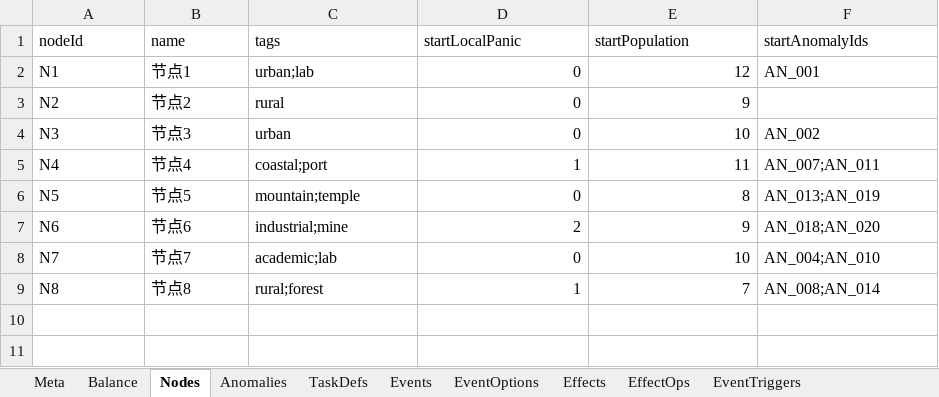
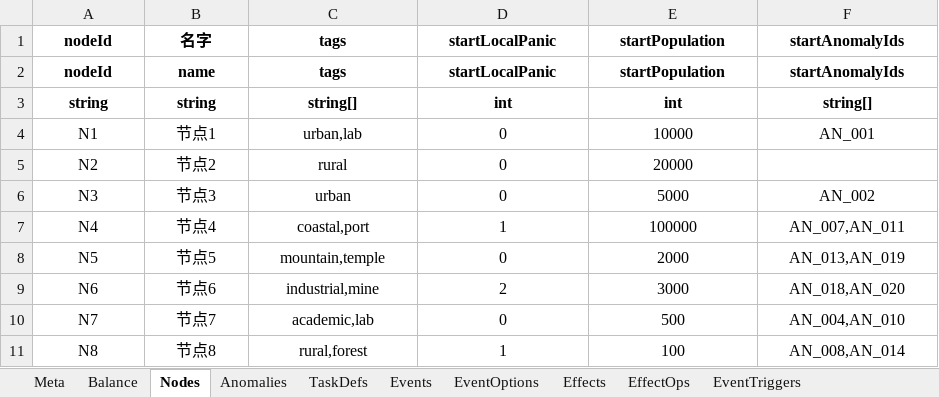
Before and after one commit to hszqf/SCP, an Excel workbook: GameData/Local/game_data.xlsx, sheet Nodes, drawn as a sheet; values as stored, in another font and other column widths than the file's, no borders; addresses are those after the commit; the diff names each change by its address in the sheet, - before the commit and + after, or states it on an @@ line.

```diff
--- a/GameData/Local/game_data.xlsx (sheet Nodes)
+++ b/GameData/Local/game_data.xlsx (sheet Nodes)
+row 1: nodeId | 名字 | tags | startLocalPanic | startPopulation | startAnomalyIds
@@ A2:F2 alignment: left → center, bold: off → on @@
+row 3: string | string | string[] | int | int | string[]
-A4:C11 alignment: left
+A4:C11 alignment: center
-C4: urban;lab
+C4: urban,lab
-D4:E11 alignment: right
+D4:E11 alignment: center
-E4: 12
+E4: 10000
-F4 alignment: left
+F4 alignment: center
-E5: 9
+E5: 20000
-E6: 10
+E6: 5000
-F6:F11 alignment: left
+F6:F11 alignment: center
-C7: coastal;port
+C7: coastal,port
-E7: 11
+E7: 100000
-F7: AN_007;AN_011
+F7: AN_007,AN_011
-C8: mountain;temple
+C8: mountain,temple
-E8: 8
+E8: 2000
-F8: AN_013;AN_019
+F8: AN_013,AN_019
-C9: industrial;mine
+C9: industrial,mine
-E9: 9
+E9: 3000
-F9: AN_018;AN_020
+F9: AN_018,AN_020
-C10: academic;lab
+C10: academic,lab
-E10: 10
+E10: 500
-F10: AN_004;AN_010
+F10: AN_004,AN_010
-C11: rural;forest
+C11: rural,forest
-E11: 7
+E11: 100
-F11: AN_008;AN_014
+F11: AN_008,AN_014
```
Also changed, not shown: sheet Events, sheet Anomalies, sheet TaskDefs, sheet EventOptions, sheet EventTriggers, sheet Balance, 3 more sheets, 1 other file.
